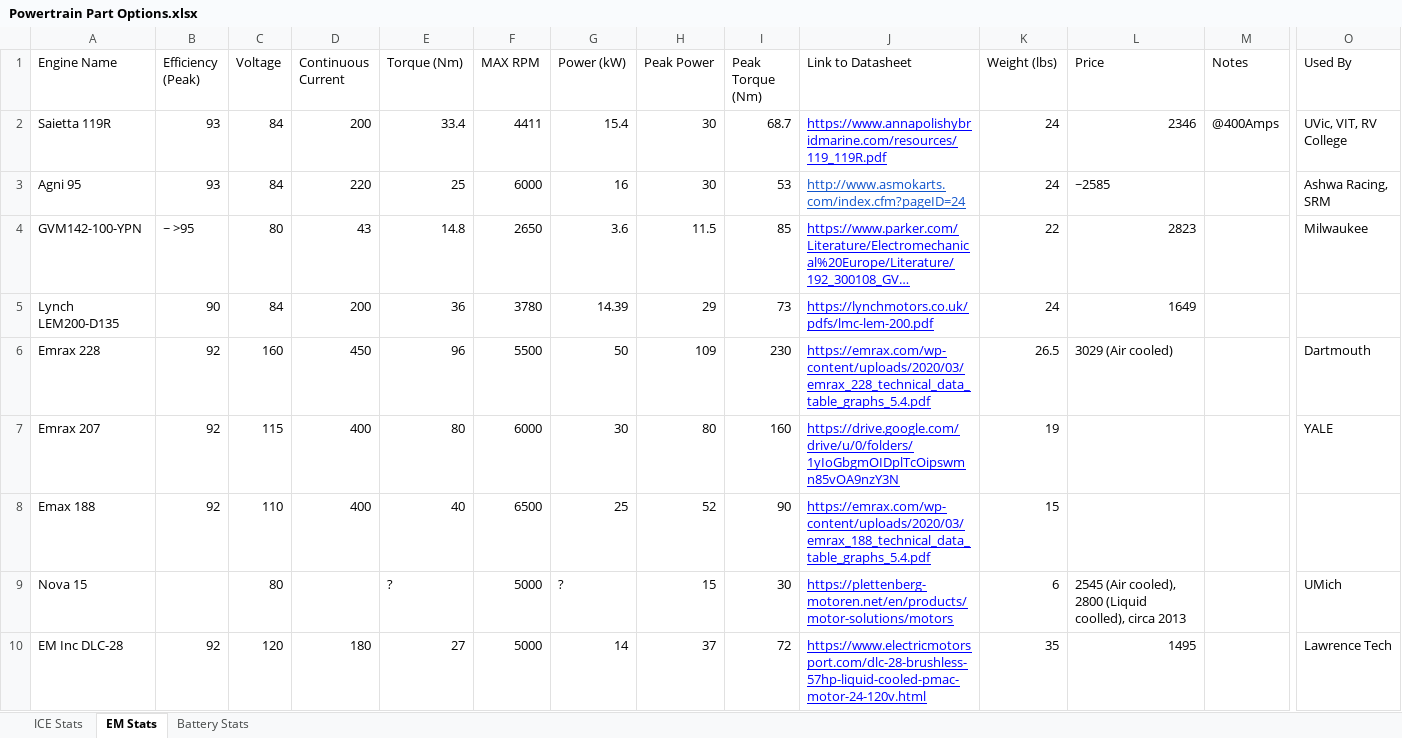
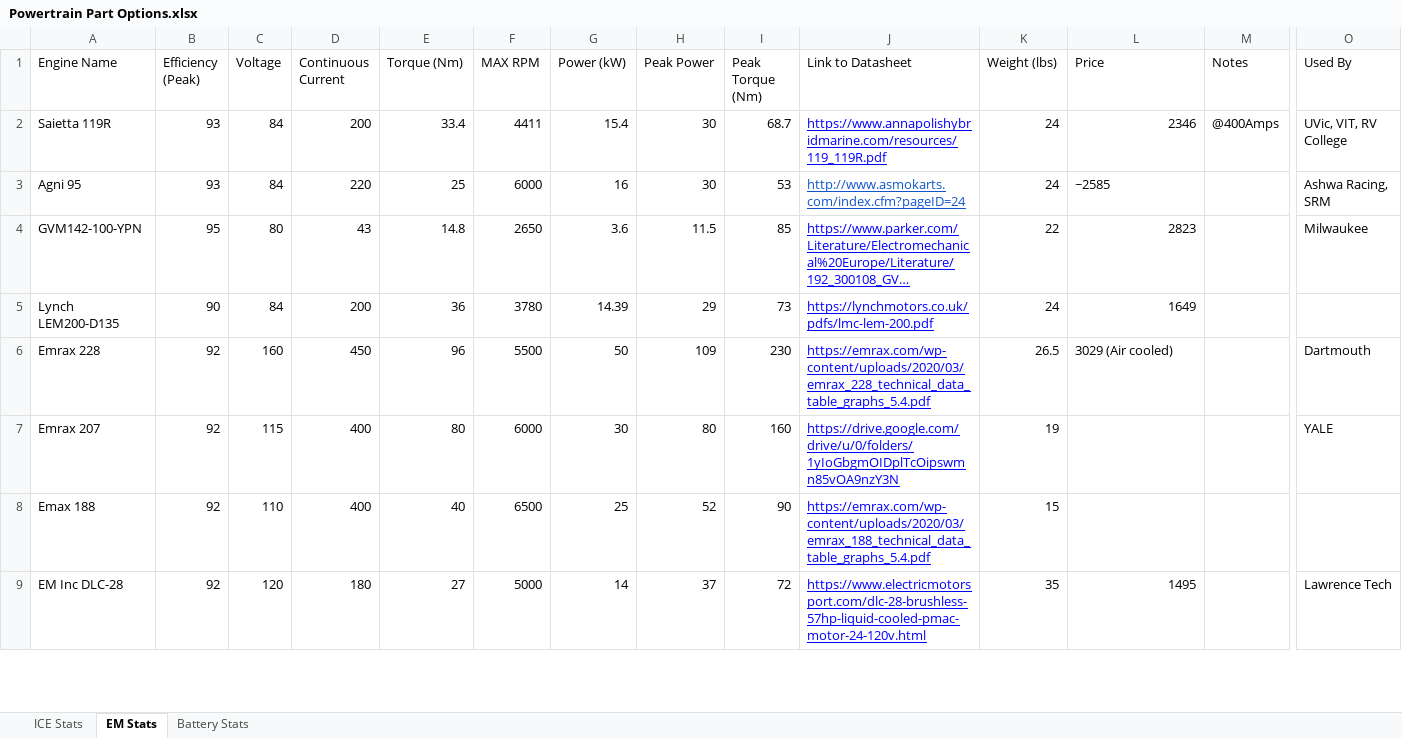
Before and after one commit to jeffreylinus/LapSim, an Excel workbook: data/Powertrain Part Options.xlsx, sheet EM Stats, drawn as a sheet; only a part is shown, gaps mark what is left out; long unchanged cells end in …; values as stored, in another font and other column widths than the file's, no borders; rows hold the shown columns only; the diff covers the shown part only; the diff names each change by its address in the sheet, - before the commit and + after, or states it on an @@ line.

```diff
--- a/data/Powertrain Part Options.xlsx (sheet EM Stats)
+++ b/data/Powertrain Part Options.xlsx (sheet EM Stats)
-B4 (Efficiency (Peak)): ~ >95
+B4 (Efficiency (Peak)): 95
-row 9: Nova 15 |  | 80 |  | ? | 5000 | ? | 15 | 30 | https://plettenberg-motoren.net/en/products/motor-solutions/motors | 6 | 2545 (Air cooled), 2800 (Liquid coolled), circa 2013 |  | UMich
```
Also changed, not shown: 12 removed rows and 2 edited cells elsewhere in this sheet, sheet ICE Stats, 15 other files.
